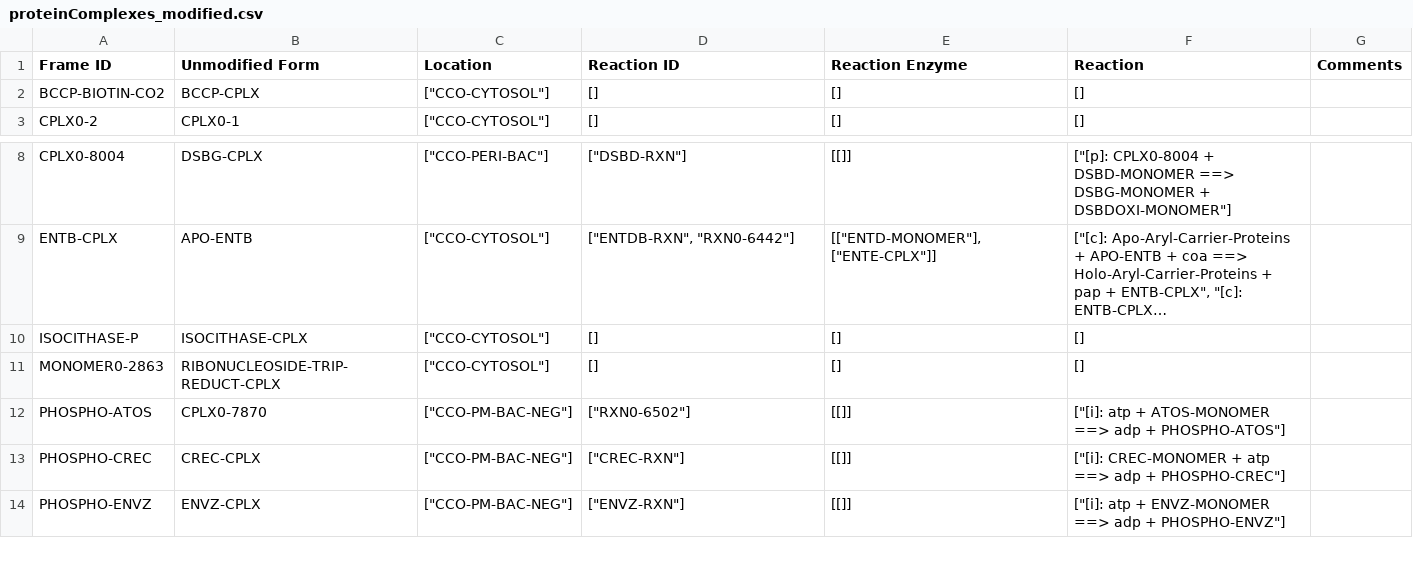
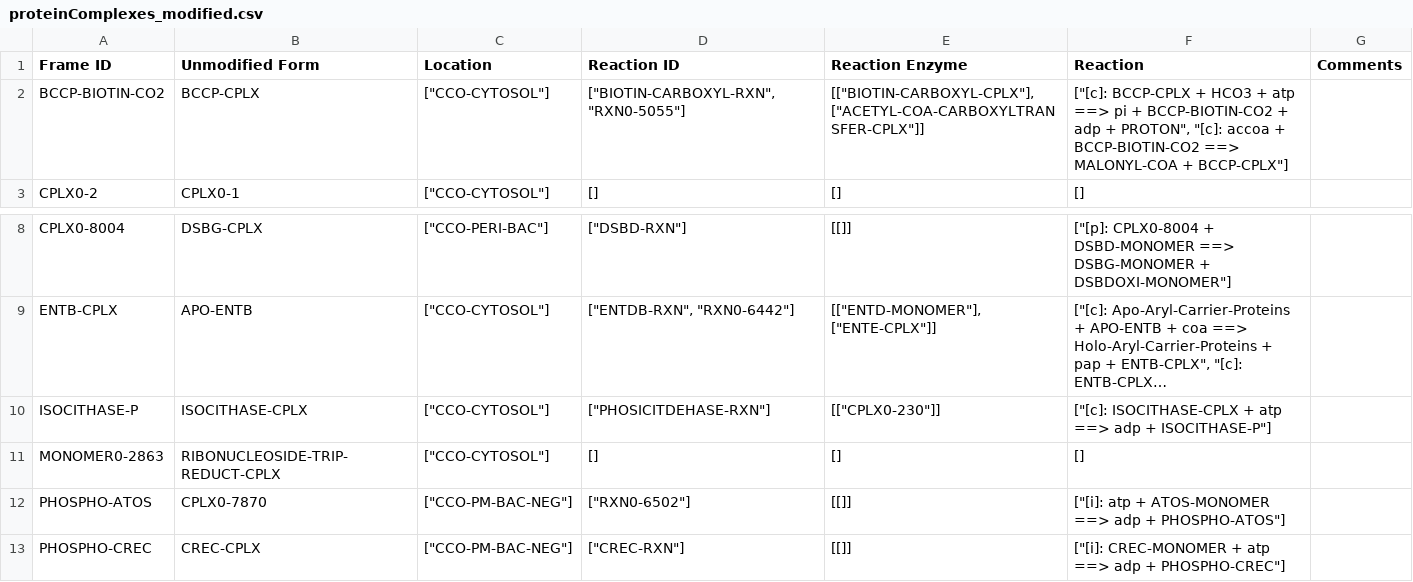
Before and after one commit to CovertLab/WholeCellEcoliRelease, a CSV file: data/parsed/proteinComplexes_modified.csv, drawn as a sheet; only a part is shown, gaps mark what is left out; the shorter side is filled out with more unchanged rows; long unchanged cells end in …; the diff names each change by its address in the sheet, - before the commit and + after, or states it on an @@ line.

```diff
--- a/data/parsed/proteinComplexes_modified.csv
+++ b/data/parsed/proteinComplexes_modified.csv
-D2 (Reaction ID): []
+D2 (Reaction ID): ["BIOTIN-CARBOXYL-RXN", "RXN0-5055"]
-E2 (Reaction Enzyme): []
+E2 (Reaction Enzyme): [["BIOTIN-CARBOXYL-CPLX"], ["ACETYL-COA-CARBOXYLTRANSFER-CPLX"]]
-F2 (Reaction): []
+F2 (Reaction): ["[c]: BCCP-CPLX + HCO3 + atp ==> pi + BCCP-BIOTIN-CO2 + adp + PROTON", "[c]: accoa + BCCP-BIOTIN-CO2 ==> MALONYL-COA + BCCP-CPLX"]
-D10 (Reaction ID): []
+D10 (Reaction ID): ["PHOSICITDEHASE-RXN"]
-E10 (Reaction Enzyme): []
+E10 (Reaction Enzyme): [["CPLX0-230"]]
-F10 (Reaction): []
+F10 (Reaction): ["[c]: ISOCITHASE-CPLX + atp ==> adp + ISOCITHASE-P"]
```
Also changed, not shown: data/parsed/proteinMonomers_modified.csv.
